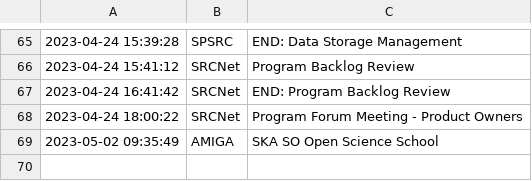
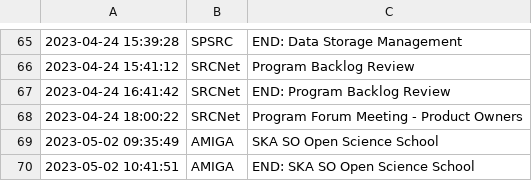
Before and after one commit to manuparra/follow-up-of-my-work, a CSV file: tasks.csv, drawn as a sheet; only a part is shown, gaps mark what is left out; the diff names each change by its address in the sheet, - before the commit and + after, or states it on an @@ line.

Commit message:
Added task: 2023-05-02 10:41:51 - AMIGA - END: SKA SO Open Science School

```diff
--- a/tasks.csv
+++ b/tasks.csv
+row 70: 2023-05-02 10:41:51 | AMIGA | END: SKA SO Open Science School
```
